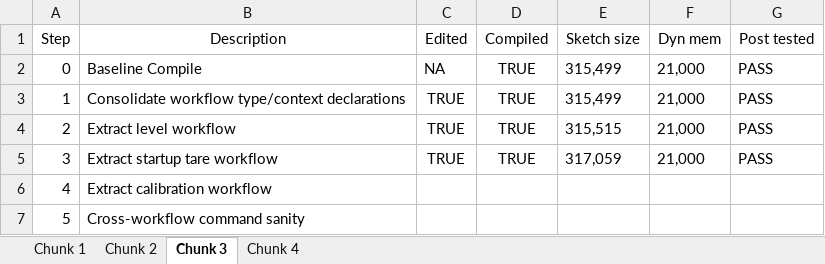
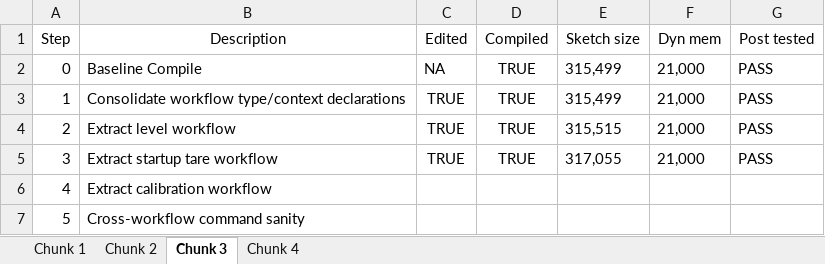
Before and after one commit to manweile/ESP32_Scale, an Excel workbook: Documentation/Copilot/Manual Refactoring.xlsx, sheet Chunk 3, drawn as a sheet; values as stored, in another font and other column widths than the file's, no borders; the diff names each change by its address in the sheet, - before the commit and + after, or states it on an @@ line.

Commit message:
chunk3 step 2.5 extract runtime persistence helper

```diff
--- a/Documentation/Copilot/Manual Refactoring.xlsx (sheet Chunk 3)
+++ b/Documentation/Copilot/Manual Refactoring.xlsx (sheet Chunk 3)
-E5 (Sketch size): 317,059
+E5 (Sketch size): 317,055
```
Also changed, not shown: 4 other files.
